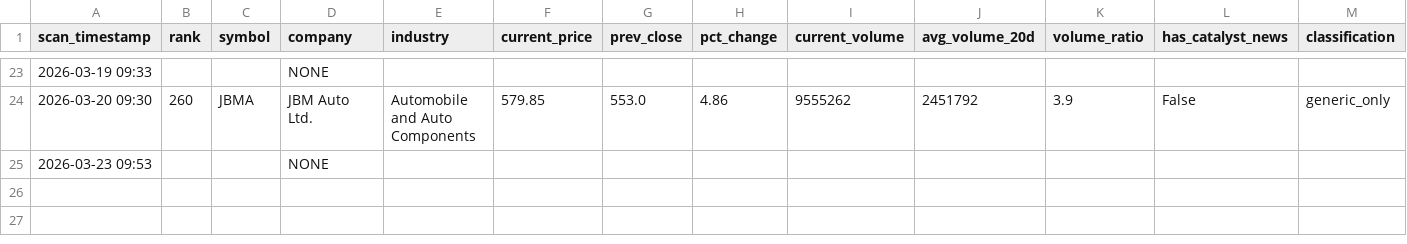
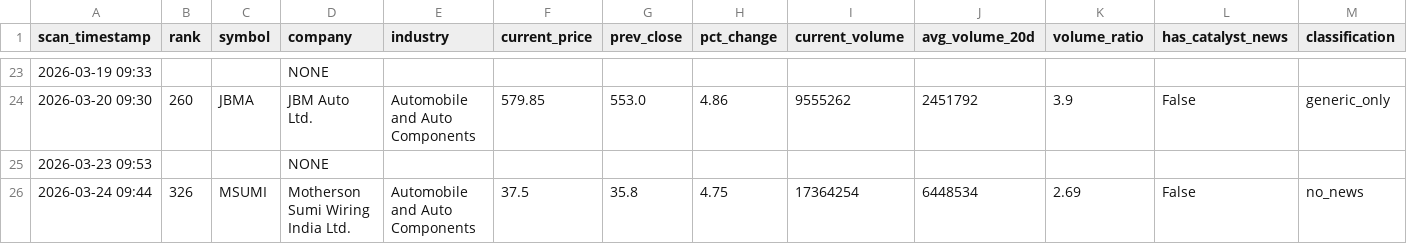
Before and after one commit to maniarjimmy/insidertrading, a CSV file: output/suspicious_master.csv, drawn as a sheet; only a part is shown, gaps mark what is left out; rows hold the shown columns only; the diff names each change by its address in the sheet, - before the commit and + after, or states it on an @@ line.

```diff
--- a/output/suspicious_master.csv
+++ b/output/suspicious_master.csv
+row 26: 2026-03-24 09:44 | 326 | MSUMI | Motherson Sumi Wiring India Ltd. | Automobile and Auto Components | 37.5 | 35.8 | 4.75 | 17364254 | 6448534 | 2.69 | False | no_news
```
Also changed, not shown: output/news_driven_master.csv, 3 other files.
